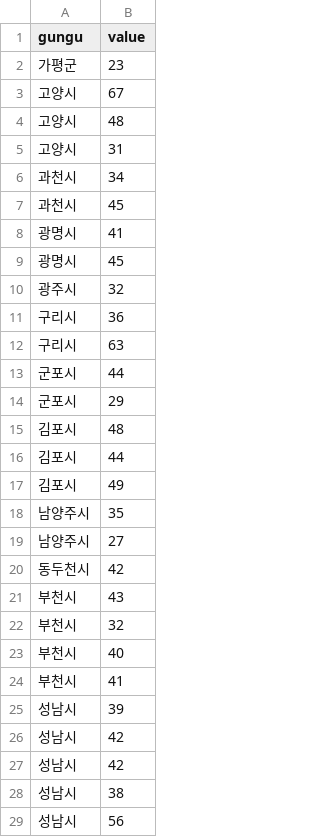
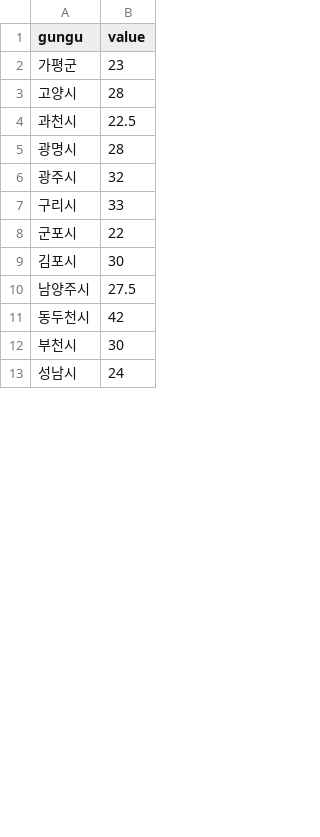
Before and after one commit to snuhci2017/FineDustMap, a CSV file: src/csv/Gyeonggi-do_pm10.csv, drawn as a sheet; only a part is shown; the diff covers the shown part only.

```diff
--- a/src/csv/Gyeonggi-do_pm10.csv
+++ b/src/csv/Gyeonggi-do_pm10.csv
@@ -2,28 +2,12 @@ gungu,value
 가평군,23
-고양시,67
-고양시,48
-고양시,31
-과천시,34
-과천시,45
-광명시,41
-광명시,45
+고양시,28
+과천시,22.5
+광명시,28
 광주시,32
-구리시,36
-구리시,63
-군포시,44
-군포시,29
-김포시,48
-김포시,44
-김포시,49
-남양주시,35
-남양주시,27
+구리시,33
+군포시,22
+김포시,30
+남양주시,27.5
 동두천시,42
-부천시,43
-부천시,32
-부천시,40
-부천시,41
-성남시,39
-성남시,42
-성남시,42
-성남시,38
-성남시,56
+부천시,30
+성남시,24
```
Also changed, not shown: 26 removed rows and 11 edited cells elsewhere in this file, src/csv/Busan_pm10.csv, src/csv/Busan_pm25.csv, 31 other files.
